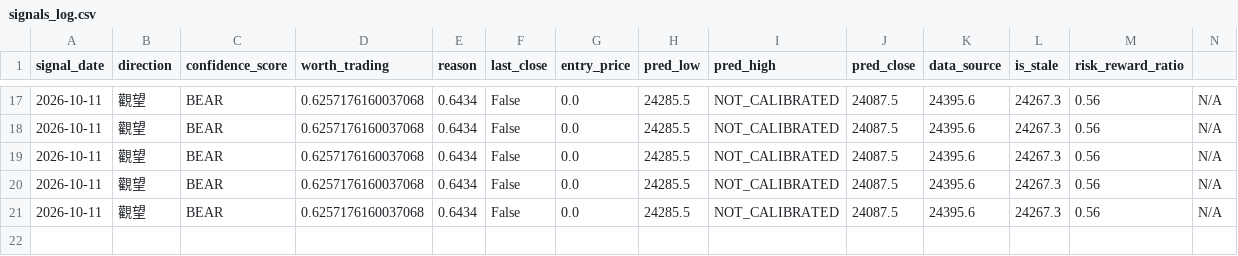
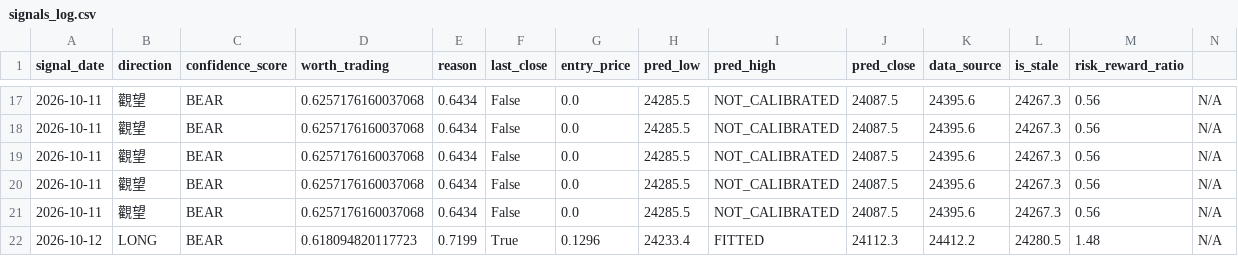
Before and after one commit to curvehen/H.S.I.P, a CSV file: predictions/signals_log.csv, drawn as a sheet; only a part is shown, gaps mark what is left out; the diff names each change by its address in the sheet, - before the commit and + after, or states it on an @@ line.

```diff
--- a/predictions/signals_log.csv
+++ b/predictions/signals_log.csv
+row 22: 2026-10-12 | LONG | BEAR | 0.618094820117723 | 0.7199 | True | 0.1296 | 24233.4 | FITTED | 24112.3 | 24412.2 | 24280.5 | 1.48 | N/A
```
Also changed, not shown: data/0968_HK_last_good.csv, data/1211_HK_last_good.csv, 21 other files.
